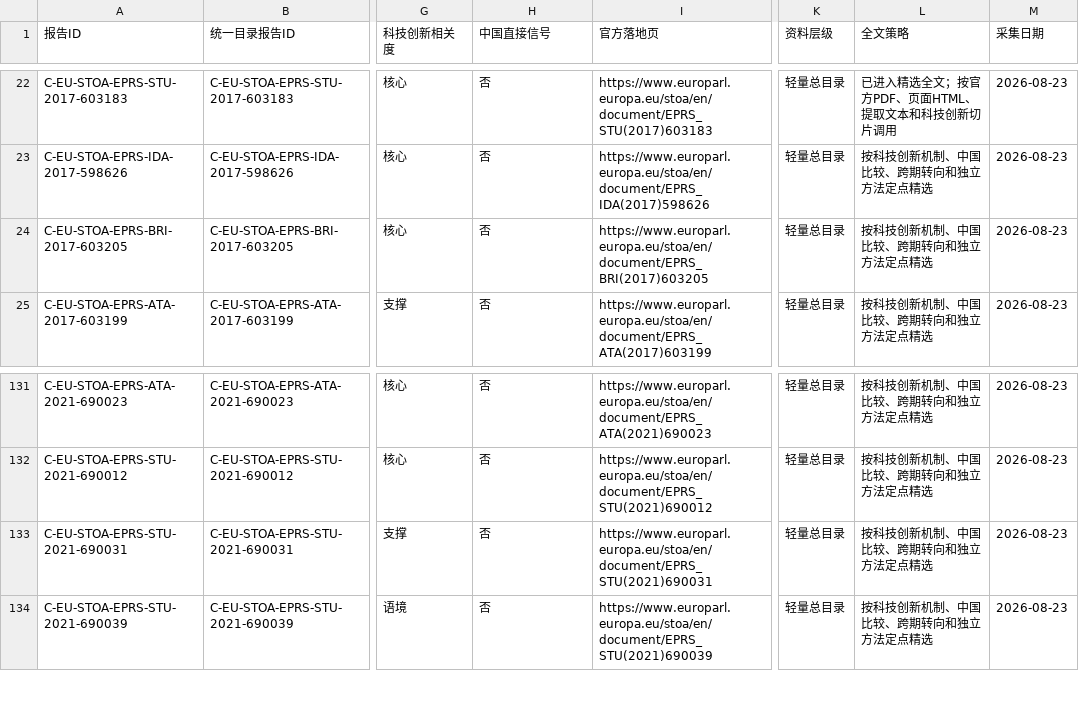
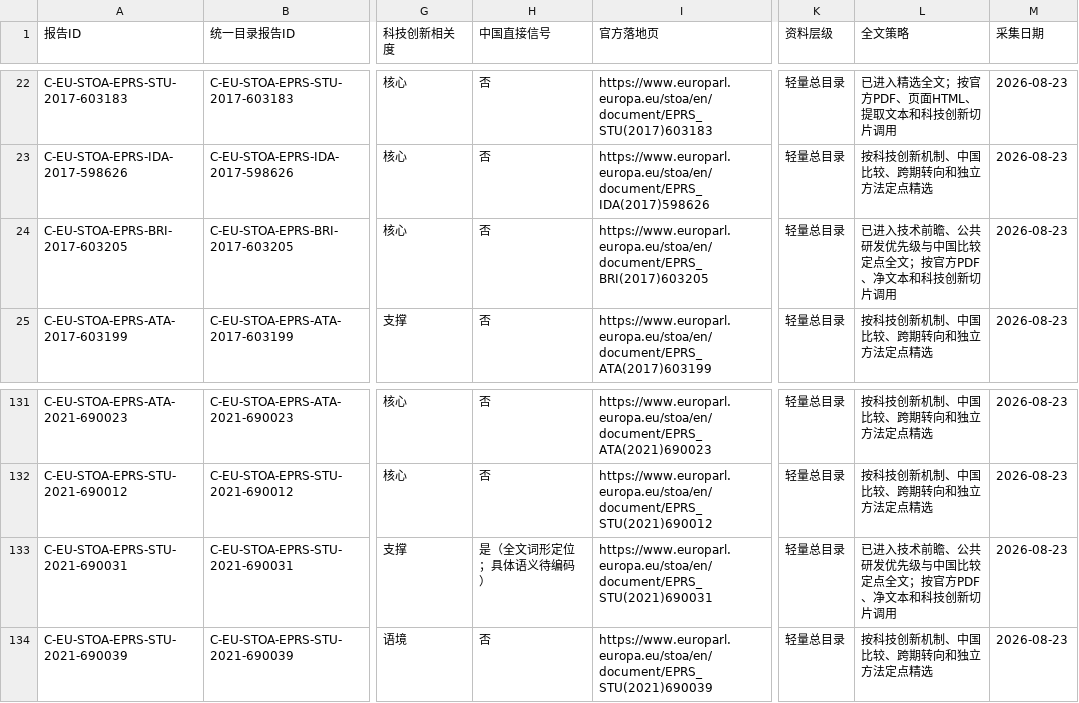
Before and after one commit to zhonghuaongteng/thinktank-report-archive, a CSV file: 国际主要科技智库观点演变_研判/182_欧洲议会STOA科技评估近十年轻量总目录.csv, drawn as a sheet; only a part is shown, gaps mark what is left out; the diff names each change by its address in the sheet, - before the commit and + after, or states it on an @@ line.

```diff
--- a/国际主要科技智库观点演变_研判/182_欧洲议会STOA科技评估近十年轻量总目录.csv
+++ b/国际主要科技智库观点演变_研判/182_欧洲议会STOA科技评估近十年轻量总目录.csv
-L24 (全文策略): 按科技创新机制、中国比较、跨期转向和独立方法定点精选
+L24 (全文策略): 已进入技术前瞻、公共研发优先级与中国比较定点全文；按官方PDF、净文本和科技创新切片调用
-H133 (中国直接信号): 否
+H133 (中国直接信号): 是（全文词形定位；具体语义待编码）
-L133 (全文策略): 按科技创新机制、中国比较、跨期转向和独立方法定点精选
+L133 (全文策略): 已进入技术前瞻、公共研发优先级与中国比较定点全文；按官方PDF、净文本和科技创新切片调用
```
Also changed, not shown: 国际主要科技智库观点演变_研判/211_机构采集进度.csv, 国际主要科技智库观点演变_研判/69_机构节点主题覆盖缺口矩阵.csv, 29 other files.
